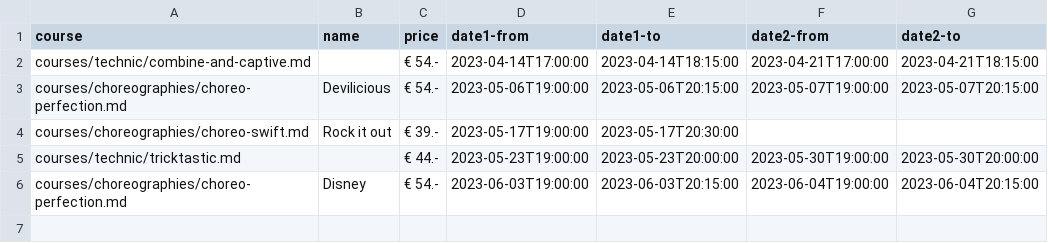
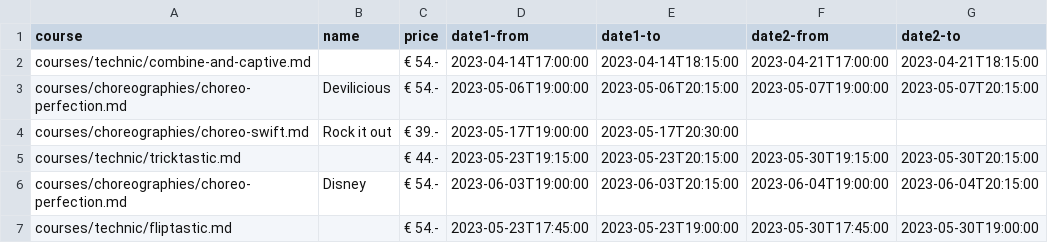
Before and after one commit to ivypoledance/ivypoledance.github.io, a CSV file: coursedates.csv, drawn as a sheet.

Commit message:
add fliptastic + change tricktastic time

```diff
--- a/coursedates.csv
+++ b/coursedates.csv
@@ -4,3 +4,4 @@ courses/choreographies/choreo-perfection.md,Devilicious,€ 54.-,2023-05-06T19:0
 courses/choreographies/choreo-swift.md,Rock it out,€ 39.-,2023-05-17T19:00:00,2023-05-17T20:30:00,,
-courses/technic/tricktastic.md,,€ 44.-,2023-05-23T19:00:00,2023-05-23T20:00:00,2023-05-30T19:00:00,2023-05-30T20:00:00
+courses/technic/tricktastic.md,,€ 44.-,2023-05-23T19:15:00,2023-05-23T20:15:00,2023-05-30T19:15:00,2023-05-30T20:15:00
 courses/choreographies/choreo-perfection.md,Disney,€ 54.-,2023-06-03T19:00:00,2023-06-03T20:15:00,2023-06-04T19:00:00,2023-06-04T20:15:00
+courses/technic/fliptastic.md,,€ 54.-,2023-05-23T17:45:00,2023-05-23T19:00:00,2023-05-30T17:45:00,2023-05-30T19:00:00
```
